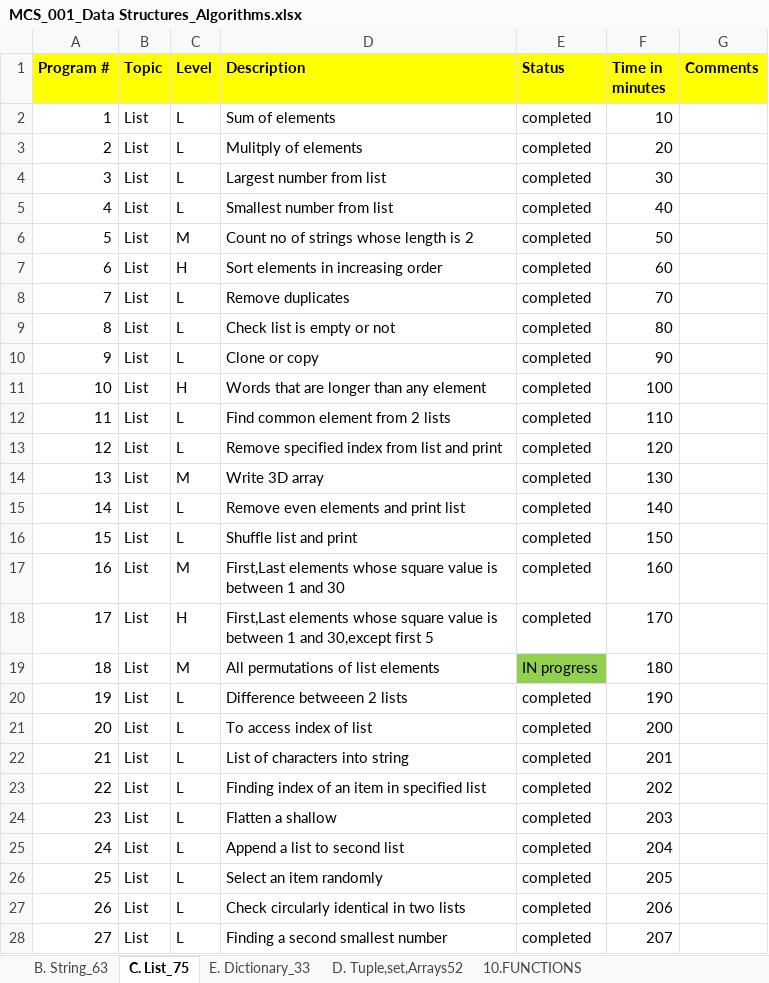
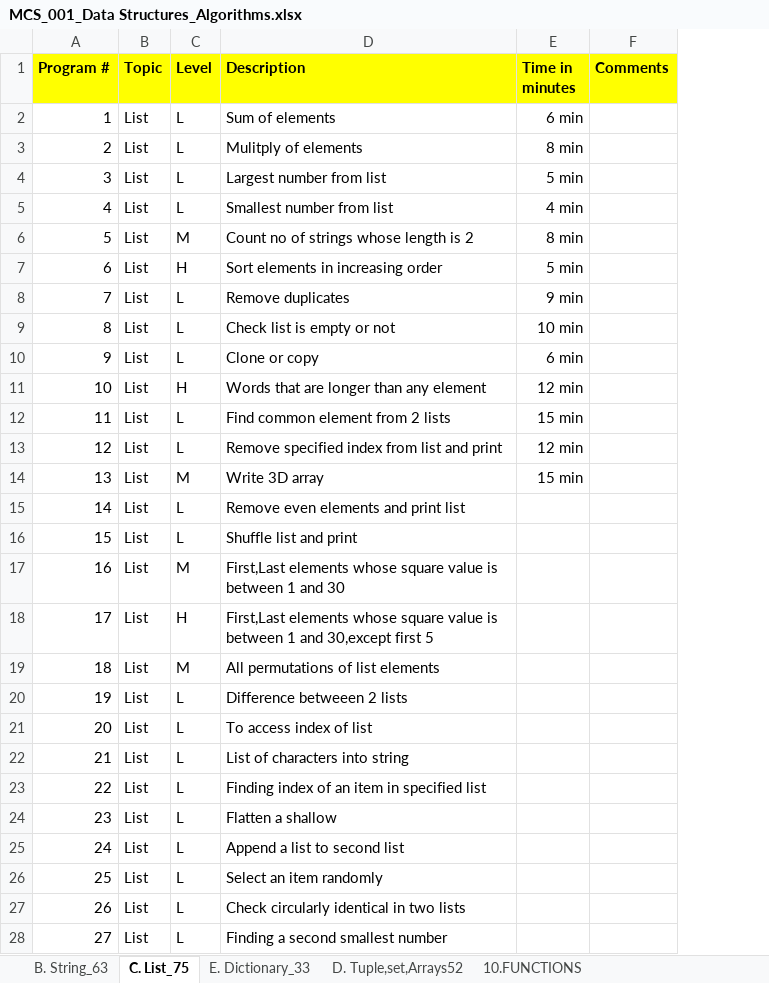
Before and after one commit to alihussainmcs/MCS-Corepython, an Excel workbook: 00_assignment/0. Data structures programs/MCS_001_Data Structures_Algorithms.xlsx, sheet C. List_75, drawn as a sheet; only a part is shown; values as stored, in another font and other column widths than the file's, no borders; removed rows and columns are numbered as before the commit, all else as after; the diff covers the shown part only; the diff names each change by its address in the sheet, - before the commit and + after, or states it on an @@ line.

```diff
--- a/00_assignment/0. Data structures programs/MCS_001_Data Structures_Algorithms.xlsx (sheet C. List_75)
+++ b/00_assignment/0. Data structures programs/MCS_001_Data Structures_Algorithms.xlsx (sheet C. List_75)
-column E (Status), rows 2-28: completed | completed | completed | completed | completed | completed | completed | completed | completed | completed | completed | completed | completed | completed | completed | completed | completed | IN progress | completed | completed | completed | completed | completed | completed | completed | completed | completed
-E2 (Time in minutes): 10
+E2 (Time in minutes): 6 min
-E3 (Time in minutes): 20
+E3 (Time in minutes): 8 min
-E4 (Time in minutes): 30
+E4 (Time in minutes): 5 min
-E5 (Time in minutes): 40
+E5 (Time in minutes): 4 min
-E6 (Time in minutes): 50
+E6 (Time in minutes): 8 min
-E7 (Time in minutes): 60
+E7 (Time in minutes): 5 min
-E8 (Time in minutes): 70
+E8 (Time in minutes): 9 min
-E9 (Time in minutes): 80
+E9 (Time in minutes): 10 min
-E10 (Time in minutes): 90
+E10 (Time in minutes): 6 min
-E11 (Time in minutes): 100
+E11 (Time in minutes): 12 min
-E12 (Time in minutes): 110
+E12 (Time in minutes): 15 min
-E13 (Time in minutes): 120
+E13 (Time in minutes): 12 min
-E14 (Time in minutes): 130
+E14 (Time in minutes): 15 min
-E15 (Time in minutes): 140
+E15 (Time in minutes): (empty)
-E16 (Time in minutes): 150
+E16 (Time in minutes): (empty)
-E17 (Time in minutes): 160
+E17 (Time in minutes): (empty)
-E18 (Time in minutes): 170
+E18 (Time in minutes): (empty)
-E19 (Time in minutes): 180
+E19 (Time in minutes): (empty)
-E20 (Time in minutes): 190
+E20 (Time in minutes): (empty)
-E21 (Time in minutes): 200
+E21 (Time in minutes): (empty)
-E22 (Time in minutes): 201
+E22 (Time in minutes): (empty)
-E23 (Time in minutes): 202
+E23 (Time in minutes): (empty)
-E24 (Time in minutes): 203
+E24 (Time in minutes): (empty)
-E25 (Time in minutes): 204
+E25 (Time in minutes): (empty)
-E26 (Time in minutes): 205
+E26 (Time in minutes): (empty)
-E27 (Time in minutes): 206
+E27 (Time in minutes): (empty)
-E28 (Time in minutes): 207
+E28 (Time in minutes): (empty)
```
Also changed, not shown: 48 edited cells elsewhere in this sheet, sheet D. Tuple,set,Arrays52, sheet E. Dictionary_33, 2 other files.
